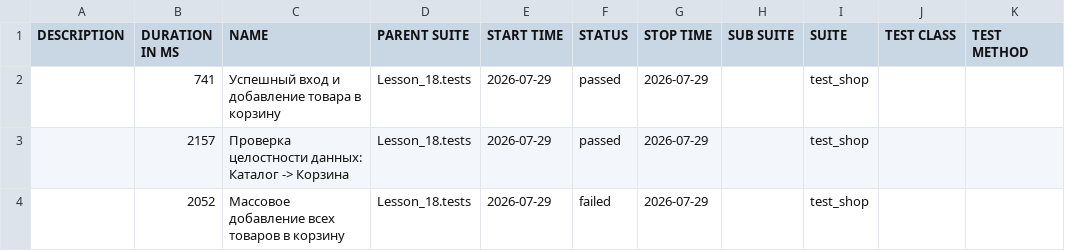
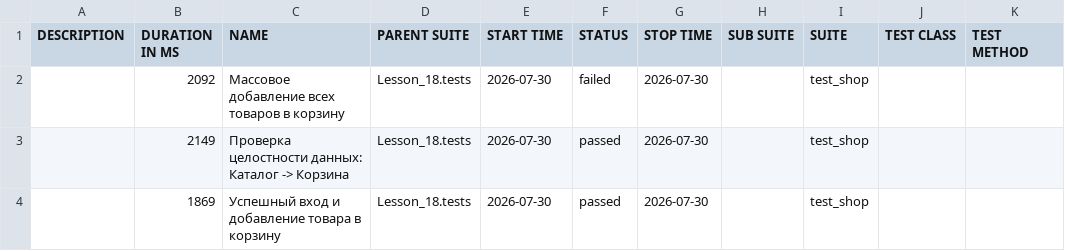
Before and after one commit to Ar4ipraha/automation, a CSV file: data/suites.csv, drawn as a sheet.

```diff
--- a/data/suites.csv
+++ b/data/suites.csv
@@ -1,4 +1,4 @@
 "DESCRIPTION","DURATION IN MS","NAME","PARENT SUITE","START TIME","STATUS","STOP TIME","SUB SUITE","SUITE","TEST CLASS","TEST METHOD"
-"","741","Успешный вход и добавление товара в корзину","Lesson_18.tests","2026-07-29","passed","2026-07-29","","test_shop","",""
-"","2157","Проверка целостности данных: Каталог -> Корзина","Lesson_18.tests","2026-07-29","passed","2026-07-29","","test_shop","",""
-"","2052","Массовое добавление всех товаров в корзину","Lesson_18.tests","2026-07-29","failed","2026-07-29","","test_shop","",""
+"","2092","Массовое добавление всех товаров в корзину","Lesson_18.tests","2026-07-30","failed","2026-07-30","","test_shop","",""
+"","2149","Проверка целостности данных: Каталог -> Корзина","Lesson_18.tests","2026-07-30","passed","2026-07-30","","test_shop","",""
+"","1869","Успешный вход и добавление товара в корзину","Lesson_18.tests","2026-07-30","passed","2026-07-30","","test_shop","",""
```
Also changed, not shown: 52 other files.
